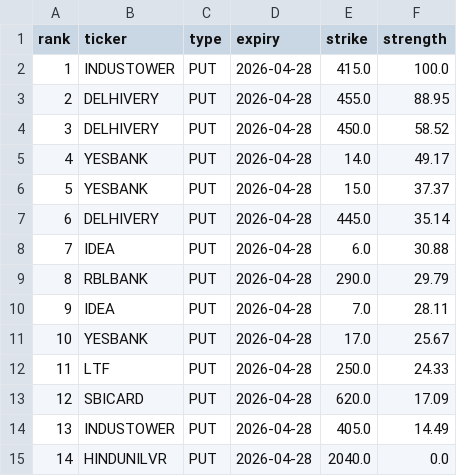
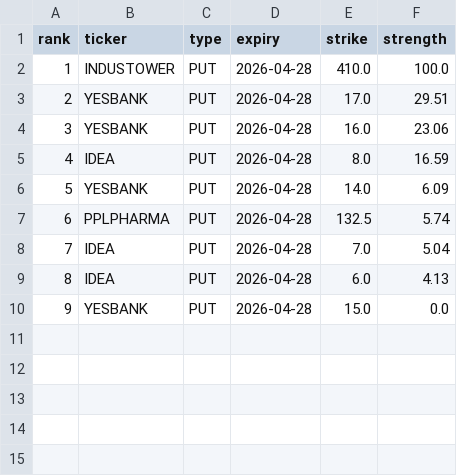
Before and after one commit to lightninbulls-stack/hanush-app, a CSV file: frontend/public/data/frontend_aggressive_puts.csv, drawn as a sheet; removed rows and columns are numbered as before the commit, all else as after; the diff names each change by its address in the sheet, - before the commit and + after, or states it on an @@ line.

Commit message:
Update frontend aggressive options CSVs

```diff
--- a/frontend/public/data/frontend_aggressive_puts.csv
+++ b/frontend/public/data/frontend_aggressive_puts.csv
-E2 (strike): 415.0
+E2 (strike): 410.0
-row 3: 2 | DELHIVERY | PUT | 2026-04-28 | 455.0 | 88.95
-row 4: 3 | DELHIVERY | PUT | 2026-04-28 | 450.0 | 58.52
@@ column A (rank) renumbered between rows 3 and 10 @@
-E3 (strike): 14.0
+E3 (strike): 17.0
-F3 (strength): 49.17
+F3 (strength): 29.51
-E4 (strike): 15.0
+E4 (strike): 16.0
-F4 (strength): 37.37
+F4 (strength): 23.06
-row 7: 6 | DELHIVERY | PUT | 2026-04-28 | 445.0 | 35.14
-E5 (strike): 6.0
+E5 (strike): 8.0
-F5 (strength): 30.88
+F5 (strength): 16.59
-row 9: 8 | RBLBANK | PUT | 2026-04-28 | 290.0 | 29.79
+row 6: 5 | YESBANK | PUT | 2026-04-28 | 14.0 | 6.09
+row 7: 6 | PPLPHARMA | PUT | 2026-04-28 | 132.5 | 5.74
-F8 (strength): 28.11
+F8 (strength): 5.04
+row 9: 8 | IDEA | PUT | 2026-04-28 | 6.0 | 4.13
-E10 (strike): 17.0
+E10 (strike): 15.0
-F10 (strength): 25.67
+F10 (strength): 0.0
-row 12: 11 | LTF | PUT | 2026-04-28 | 250.0 | 24.33
-row 13: 12 | SBICARD | PUT | 2026-04-28 | 620.0 | 17.09
-row 14: 13 | INDUSTOWER | PUT | 2026-04-28 | 405.0 | 14.49
-row 15: 14 | HINDUNILVR | PUT | 2026-04-28 | 2040.0 | 0.0
```
Also changed, not shown: frontend/public/data/frontend_aggressive_calls.csv.
